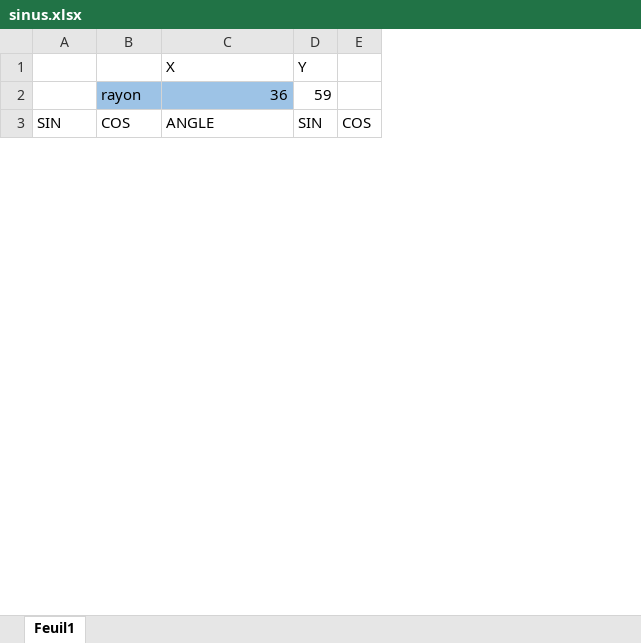
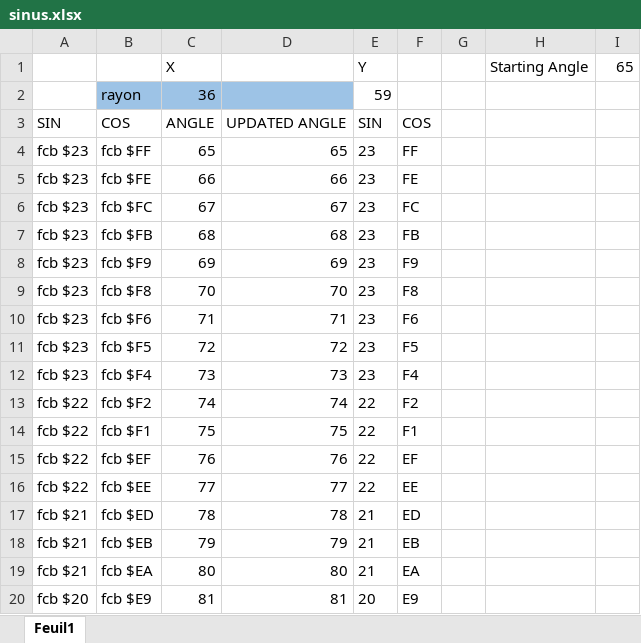
Before and after one commit to wide-dot/thomson-to8-game-engine, an Excel workbook: game-projects/r-type/objects/enemies/01/shell/sinus.xlsx, sheet Feuil1, drawn as a sheet; only a part is shown; values as stored, in another font and other column widths than the file's, no borders; addresses are those after the commit; the diff covers the shown part only; the diff names each change by its address in the sheet, - before the commit and + after, or states it on an @@ line.

```diff
--- a/game-projects/r-type/objects/enemies/01/shell/sinus.xlsx (sheet Feuil1)
+++ b/game-projects/r-type/objects/enemies/01/shell/sinus.xlsx (sheet Feuil1)
+column C (X), rows 2-3: 36 | ANGLE
+column G, empty
+column H (Starting Angle), empty
+column I (65), empty
-D1: X
+D1: (empty)
-D2: 36
+D2: (empty)
-D3: ANGLE
+D3: UPDATED ANGLE
+row 4: fcb $23 | fcb $FF | 65 | 65 | 23 | FF
+row 5: fcb $23 | fcb $FE | 66 | 66 | 23 | FE
+row 6: fcb $23 | fcb $FC | 67 | 67 | 23 | FC
+row 7: fcb $23 | fcb $FB | 68 | 68 | 23 | FB
+row 8: fcb $23 | fcb $F9 | 69 | 69 | 23 | F9
+row 9: fcb $23 | fcb $F8 | 70 | 70 | 23 | F8
+row 10: fcb $23 | fcb $F6 | 71 | 71 | 23 | F6
+row 11: fcb $23 | fcb $F5 | 72 | 72 | 23 | F5
+row 12: fcb $23 | fcb $F4 | 73 | 73 | 23 | F4
+row 13: fcb $22 | fcb $F2 | 74 | 74 | 22 | F2
+row 14: fcb $22 | fcb $F1 | 75 | 75 | 22 | F1
+row 15: fcb $22 | fcb $EF | 76 | 76 | 22 | EF
+row 16: fcb $22 | fcb $EE | 77 | 77 | 22 | EE
+row 17: fcb $21 | fcb $ED | 78 | 78 | 21 | ED
+row 18: fcb $21 | fcb $EB | 79 | 79 | 21 | EB
+row 19: fcb $21 | fcb $EA | 80 | 80 | 21 | EA
+row 20: fcb $20 | fcb $E9 | 81 | 81 | 20 | E9
```
Also changed, not shown: 132 added rows, 149 removed rows, 42 moved rows and 102 edited cells elsewhere in this sheet, formulas that keep their value, 2 other files.
